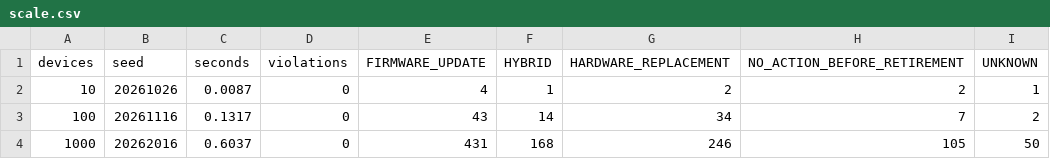
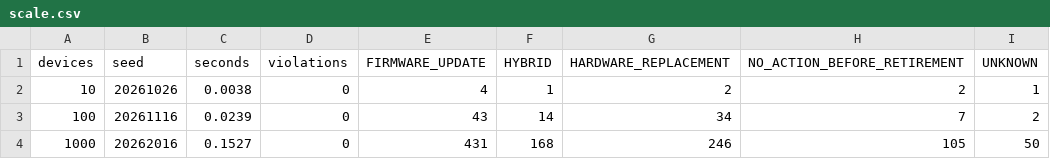
Before and after one commit to hudasol/post-quantum-security, a CSV file: planner/results/scale.csv, drawn as a sheet.

```diff
--- a/planner/results/scale.csv
+++ b/planner/results/scale.csv
@@ -1,4 +1,4 @@
 devices,seed,seconds,violations,FIRMWARE_UPDATE,HYBRID,HARDWARE_REPLACEMENT,NO_ACTION_BEFORE_RETIREMENT,UNKNOWN
-10,20261026,0.0087,0,4,1,2,2,1
-100,20261116,0.1317,0,43,14,34,7,2
-1000,20262016,0.6037,0,431,168,246,105,50
+10,20261026,0.0038,0,4,1,2,2,1
+100,20261116,0.0239,0,43,14,34,7,2
+1000,20262016,0.1527,0,431,168,246,105,50
```
Also changed, not shown: 6 other files.
